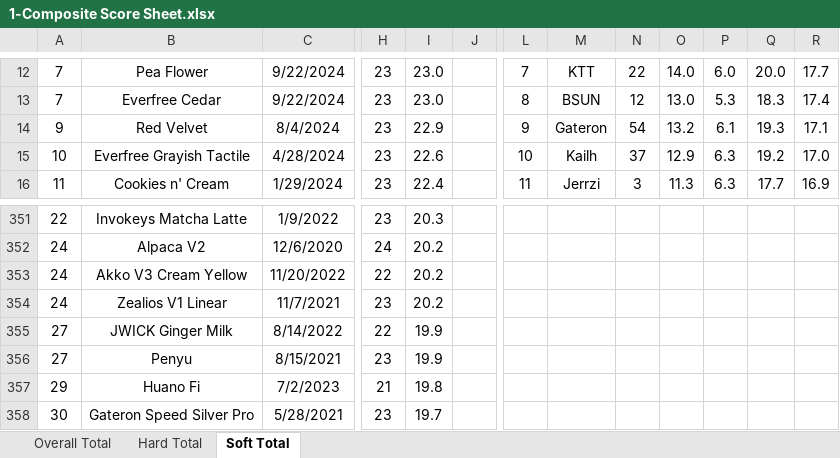
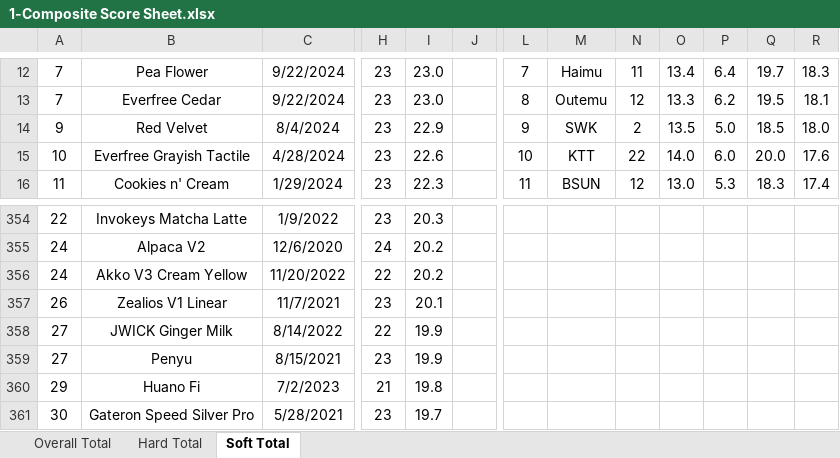
Before and after one commit to ThereminGoat/switch-scores, an Excel workbook: 1-Composite Score Sheet.xlsx, sheet Soft Total, drawn as a sheet; only a part is shown, gaps mark what is left out; values as stored, in another font and other column widths than the file's, no borders; charts and pictures not drawn; addresses are those after the commit; the diff covers the shown part only; the diff names each change by its address in the sheet, - before the commit and + after, or states it on an @@ line.

```diff
--- a/1-Composite Score Sheet.xlsx (sheet Soft Total)
+++ b/1-Composite Score Sheet.xlsx (sheet Soft Total)
-M12: KTT
+M12: Haimu
-N12: 22
+N12: 11
-O12: 14.0
+O12: 13.4
-P12: 6.0
+P12: 6.4
-Q12: 20.0
+Q12: 19.7
-R12: 17.7
+R12: 18.3
-M13: BSUN
+M13: Outemu
-O13: 13.0
+O13: 13.3
-P13: 5.3
+P13: 6.2
-Q13: 18.3
+Q13: 19.5
-R13: 17.4
+R13: 18.1
-M14: Gateron
+M14: SWK
-N14: 54
+N14: 2
-O14: 13.2
+O14: 13.5
-P14: 6.1
+P14: 5.0
-Q14: 19.3
+Q14: 18.5
-R14: 17.1
+R14: 18.0
-M15: Kailh
+M15: KTT
-N15: 37
+N15: 22
-O15: 12.9
+O15: 14.0
-P15: 6.3
+P15: 6.0
-Q15: 19.2
+Q15: 20.0
-R15: 17.0
+R15: 17.6
-I16: 22.4
+I16: 22.3
-M16: Jerrzi
+M16: BSUN
-N16: 3
+N16: 12
-O16: 11.3
+O16: 13.0
-P16: 6.3
+P16: 5.3
-Q16: 17.7
+Q16: 18.3
-R16: 16.9
+R16: 17.4
-A357: 24
+A357: 26
-I357: 20.2
+I357: 20.1
```
Also changed, not shown: 12 added rows, 6 removed rows, 1 moved row, 753 edited cells, cell formats and merged cells elsewhere in this sheet, sheet Overall Total, sheet Hard Total, formulas that keep their value, 6 other files.
